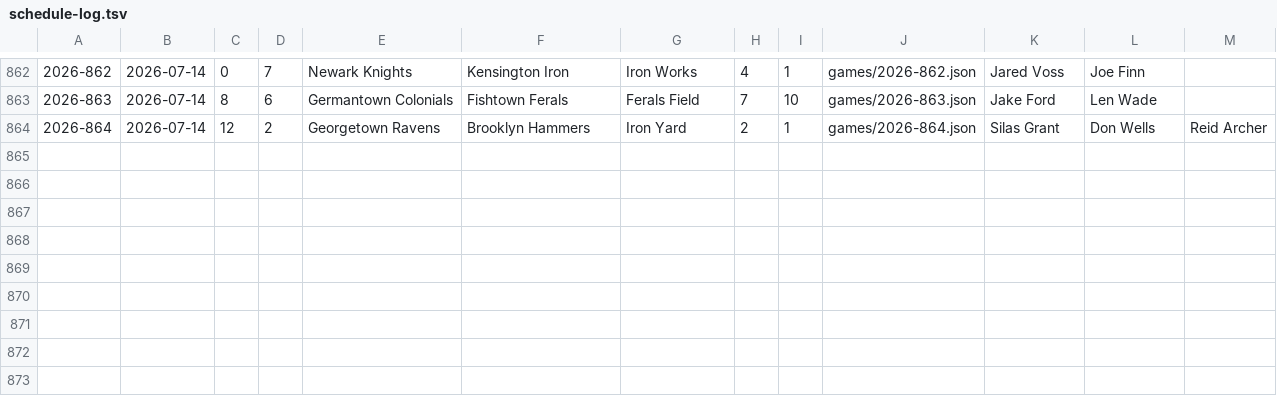
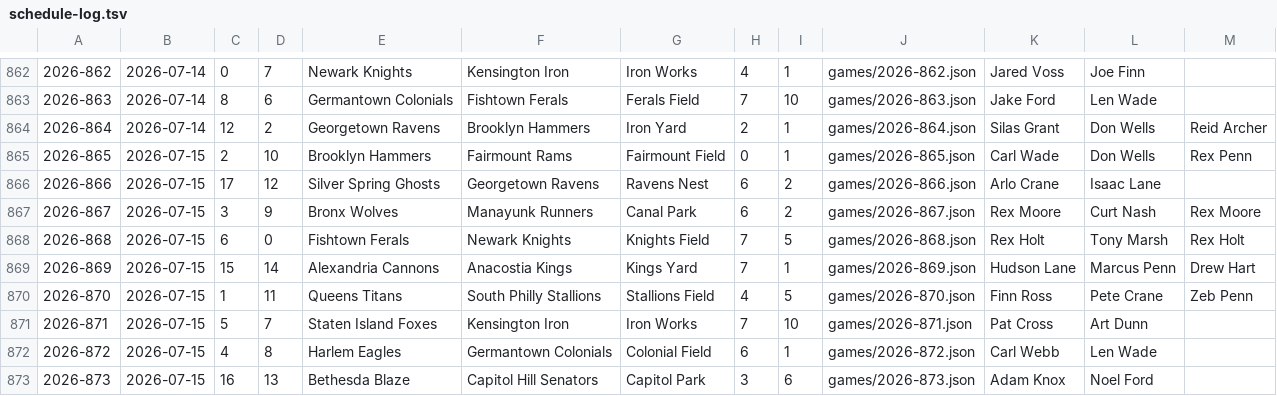
Before and after one commit to Jojicoder/Jojistats-app, a TSV file: public/jbl/seasons/2026/schedule-log.tsv, drawn as a sheet; only a part is shown, gaps mark what is left out; the diff names each change by its address in the sheet, - before the commit and + after, or states it on an @@ line.

```diff
--- a/public/jbl/seasons/2026/schedule-log.tsv
+++ b/public/jbl/seasons/2026/schedule-log.tsv
+row 865: 2026-865 | 2026-07-15 | 2 | 10 | Brooklyn Hammers | Fairmount Rams | Fairmount Field | 0 | 1 | games/2026-865.json | Carl Wade | Don Wells | Rex Penn
+row 866: 2026-866 | 2026-07-15 | 17 | 12 | Silver Spring Ghosts | Georgetown Ravens | Ravens Nest | 6 | 2 | games/2026-866.json | Arlo Crane | Isaac Lane
+row 867: 2026-867 | 2026-07-15 | 3 | 9 | Bronx Wolves | Manayunk Runners | Canal Park | 6 | 2 | games/2026-867.json | Rex Moore | Curt Nash | Rex Moore
+row 868: 2026-868 | 2026-07-15 | 6 | 0 | Fishtown Ferals | Newark Knights | Knights Field | 7 | 5 | games/2026-868.json | Rex Holt | Tony Marsh | Rex Holt
+row 869: 2026-869 | 2026-07-15 | 15 | 14 | Alexandria Cannons | Anacostia Kings | Kings Yard | 7 | 1 | games/2026-869.json | Hudson Lane | Marcus Penn | Drew Hart
+row 870: 2026-870 | 2026-07-15 | 1 | 11 | Queens Titans | South Philly Stallions | Stallions Field | 4 | 5 | games/2026-870.json | Finn Ross | Pete Crane | Zeb Penn
+row 871: 2026-871 | 2026-07-15 | 5 | 7 | Staten Island Foxes | Kensington Iron | Iron Works | 7 | 10 | games/2026-871.json | Pat Cross | Art Dunn
+row 872: 2026-872 | 2026-07-15 | 4 | 8 | Harlem Eagles | Germantown Colonials | Colonial Field | 6 | 1 | games/2026-872.json | Carl Webb | Len Wade
+row 873: 2026-873 | 2026-07-15 | 16 | 13 | Bethesda Blaze | Capitol Hill Senators | Capitol Park | 3 | 6 | games/2026-873.json | Adam Knox | Noel Ford
```
Also changed, not shown: 11 other files.
